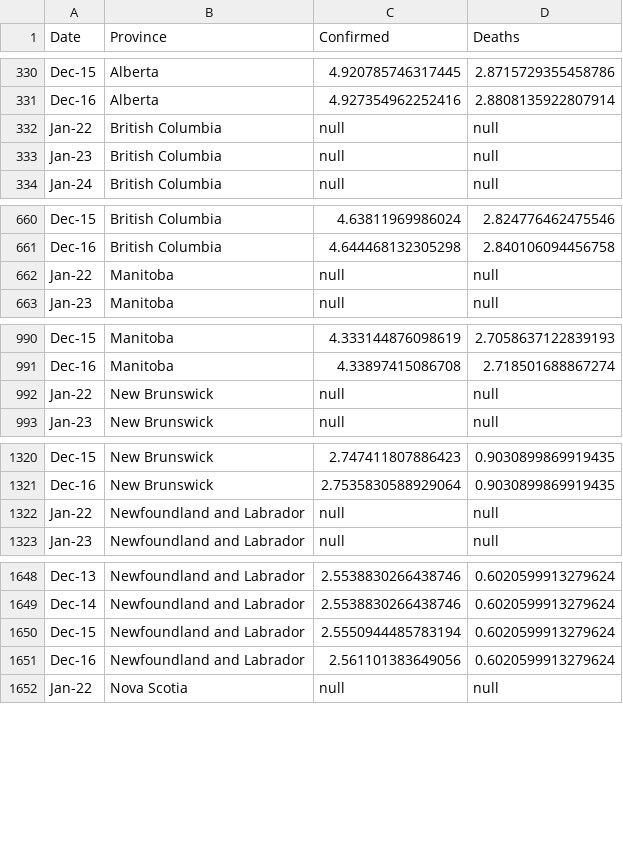
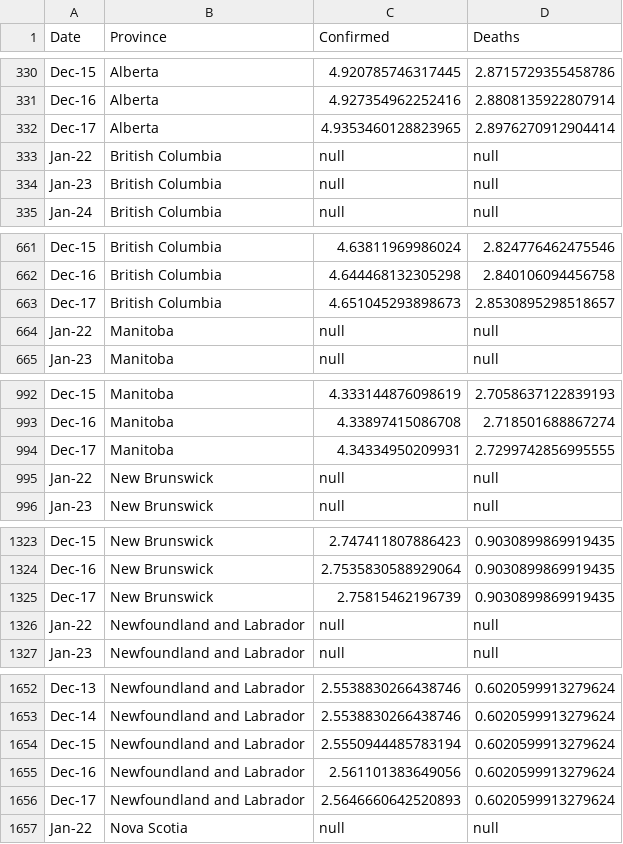
Before and after one commit to cdhoweinstitute/COVID-Canada, a CSV file: provinces_log.csv, drawn as a sheet; only a part is shown, gaps mark what is left out; the diff covers the shown part only.

```diff
--- a/provinces_log.csv
+++ b/provinces_log.csv
@@ -331,2 +331,3 @@ Dec-15,Alberta,4.920785746317445,2.8715729355458786
 Dec-16,Alberta,4.927354962252416,2.8808135922807914
+Dec-17,Alberta,4.9353460128823965,2.8976270912904414
 Jan-22,British Columbia,null,null
@@ -661,2 +662,3 @@ Dec-15,British Columbia,4.63811969986024,2.824776462475546
 Dec-16,British Columbia,4.644468132305298,2.840106094456758
+Dec-17,British Columbia,4.651045293898673,2.8530895298518657
 Jan-22,Manitoba,null,null
@@ -991,2 +993,3 @@ Dec-15,Manitoba,4.333144876098619,2.7058637122839193
 Dec-16,Manitoba,4.33897415086708,2.718501688867274
+Dec-17,Manitoba,4.34334950209931,2.7299742856995555
 Jan-22,New Brunswick,null,null
@@ -1321,2 +1324,3 @@ Dec-15,New Brunswick,2.747411807886423,0.9030899869919435
 Dec-16,New Brunswick,2.7535830588929064,0.9030899869919435
+Dec-17,New Brunswick,2.75815462196739,0.9030899869919435
 Jan-22,Newfoundland and Labrador,null,null
@@ -1651,2 +1655,3 @@ Dec-15,Newfoundland and Labrador,2.5550944485783194,0.6020599913279624
 Dec-16,Newfoundland and Labrador,2.561101383649056,0.6020599913279624
+Dec-17,Newfoundland and Labrador,2.5646660642520893,0.6020599913279624
 Jan-22,Nova Scotia,null,null
```
Also changed, not shown: 7 added rows elsewhere in this file, apple_mobility.csv, growth.csv, 9 other files.
